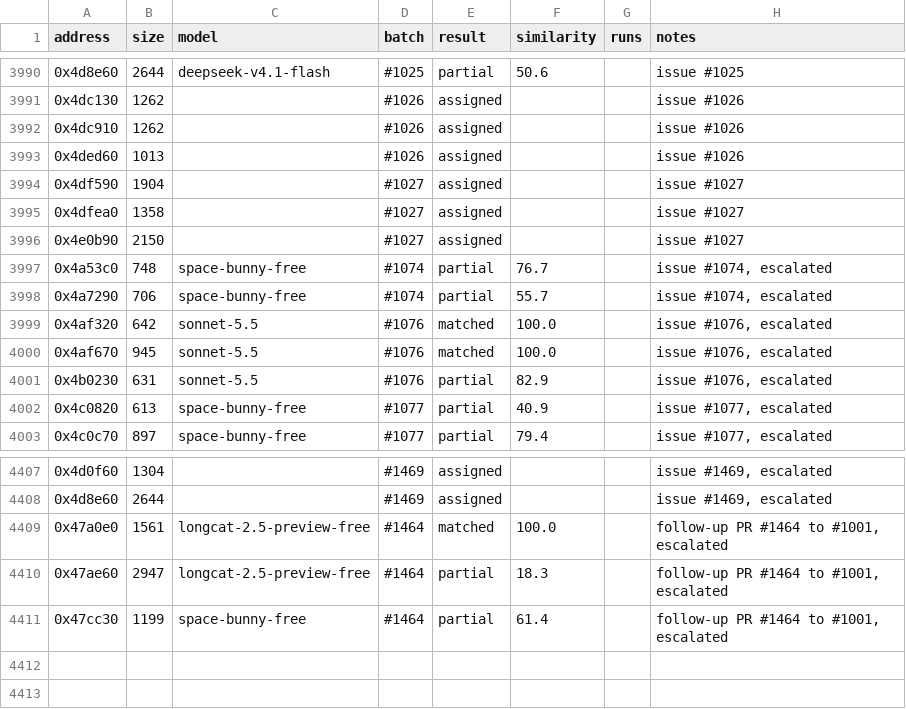
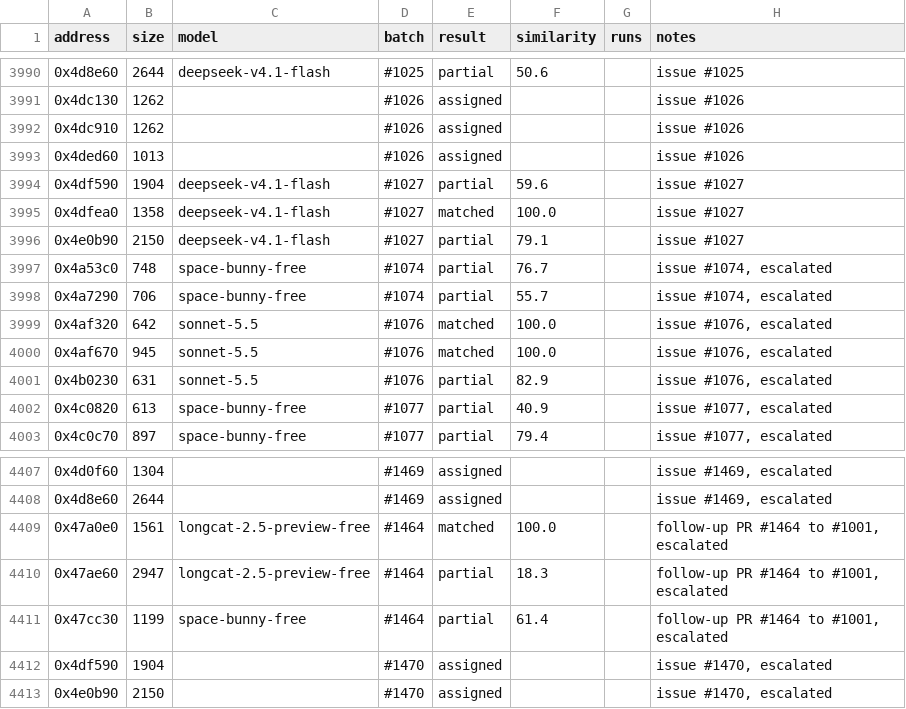
Before and after one commit to CubeB/byte-tactics, a CSV file: data/attempts.csv, drawn as a sheet; only a part is shown, gaps mark what is left out.

```diff
--- a/data/attempts.csv
+++ b/data/attempts.csv
@@ -3993,5 +3993,5 @@ address,size,model,batch,result,similarity,runs,notes
 0x4ded60,1013,,#1026,assigned,,,issue #1026
-0x4df590,1904,,#1027,assigned,,,issue #1027
-0x4dfea0,1358,,#1027,assigned,,,issue #1027
-0x4e0b90,2150,,#1027,assigned,,,issue #1027
+0x4df590,1904,deepseek-v4.1-flash,#1027,partial,59.6,,issue #1027
+0x4dfea0,1358,deepseek-v4.1-flash,#1027,matched,100.0,,issue #1027
+0x4e0b90,2150,deepseek-v4.1-flash,#1027,partial,79.1,,issue #1027
 0x4a53c0,748,space-bunny-free,#1074,partial,76.7,,"issue #1074, escalated"
@@ -4411 +4411,3 @@ address,size,model,batch,result,similarity,runs,notes
 0x47cc30,1199,space-bunny-free,#1464,partial,61.4,,"follow-up PR #1464 to #1001, escalated"
+0x4df590,1904,,#1470,assigned,,,"issue #1470, escalated"
+0x4e0b90,2150,,#1470,assigned,,,"issue #1470, escalated"
```
Also changed, not shown: data/batches.csv, data/progress.csv, 2 other files.
